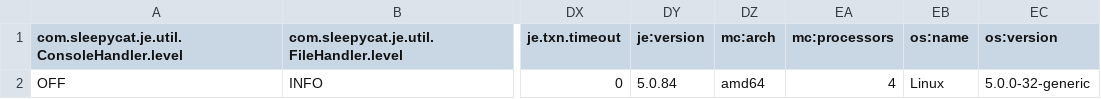
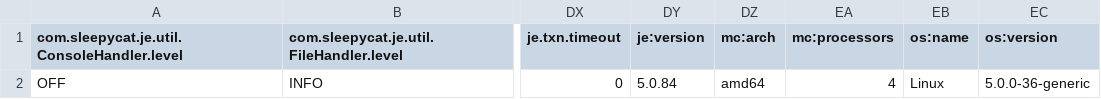
Before and after one commit to tinajeong/univRankAnalyzer, a CSV file: generated/crawler4j/frontier/je.config.csv, drawn as a sheet; only a part is shown, gaps mark what is left out; the diff names each change by its address in the sheet, - before the commit and + after, or states it on an @@ line.

```diff
--- a/generated/crawler4j/frontier/je.config.csv
+++ b/generated/crawler4j/frontier/je.config.csv
-EC2 (os:version): 5.0.0-32-generic
+EC2 (os:version): 5.0.0-36-generic
```
Also changed, not shown: generated/crawler4j/frontier/je.stat.csv, generated/files/output-univrank06_14_11_2019.tsv, 19 other files.
